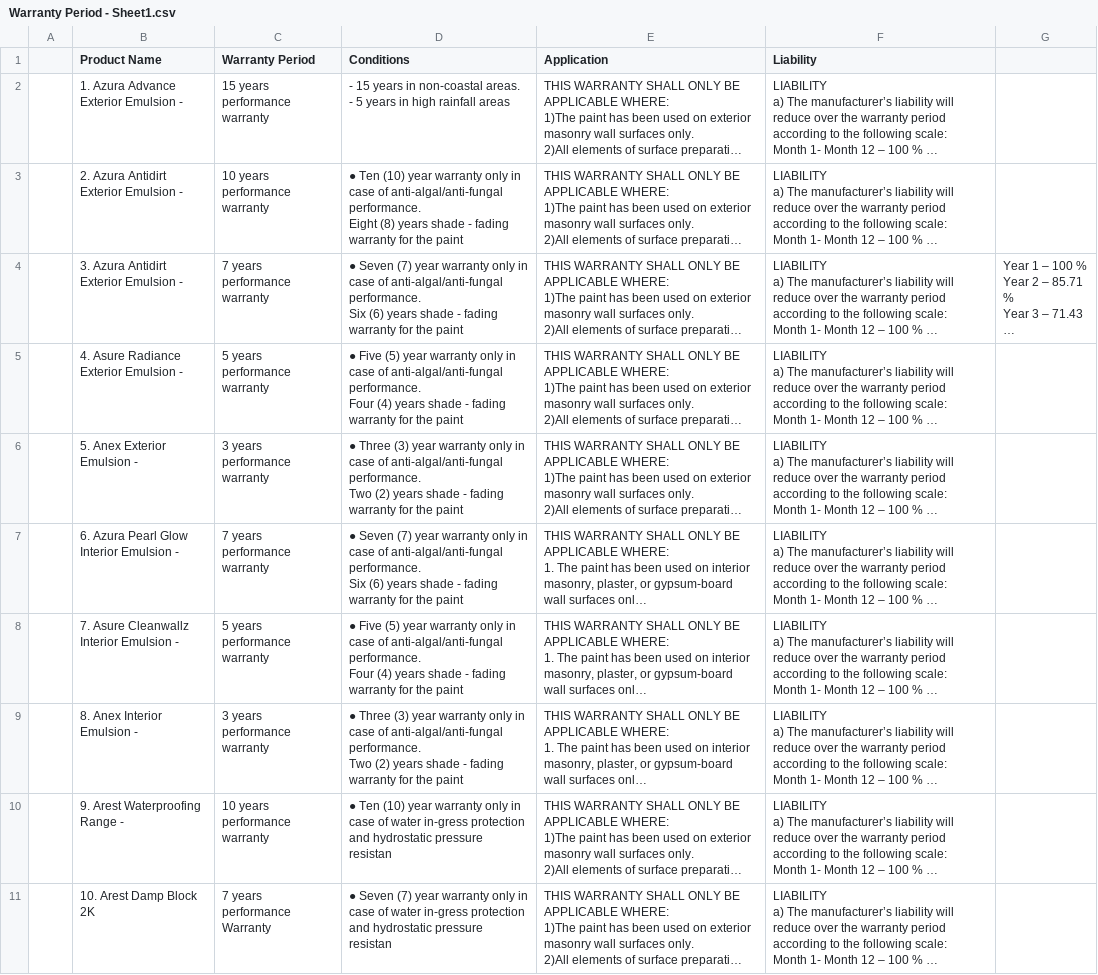
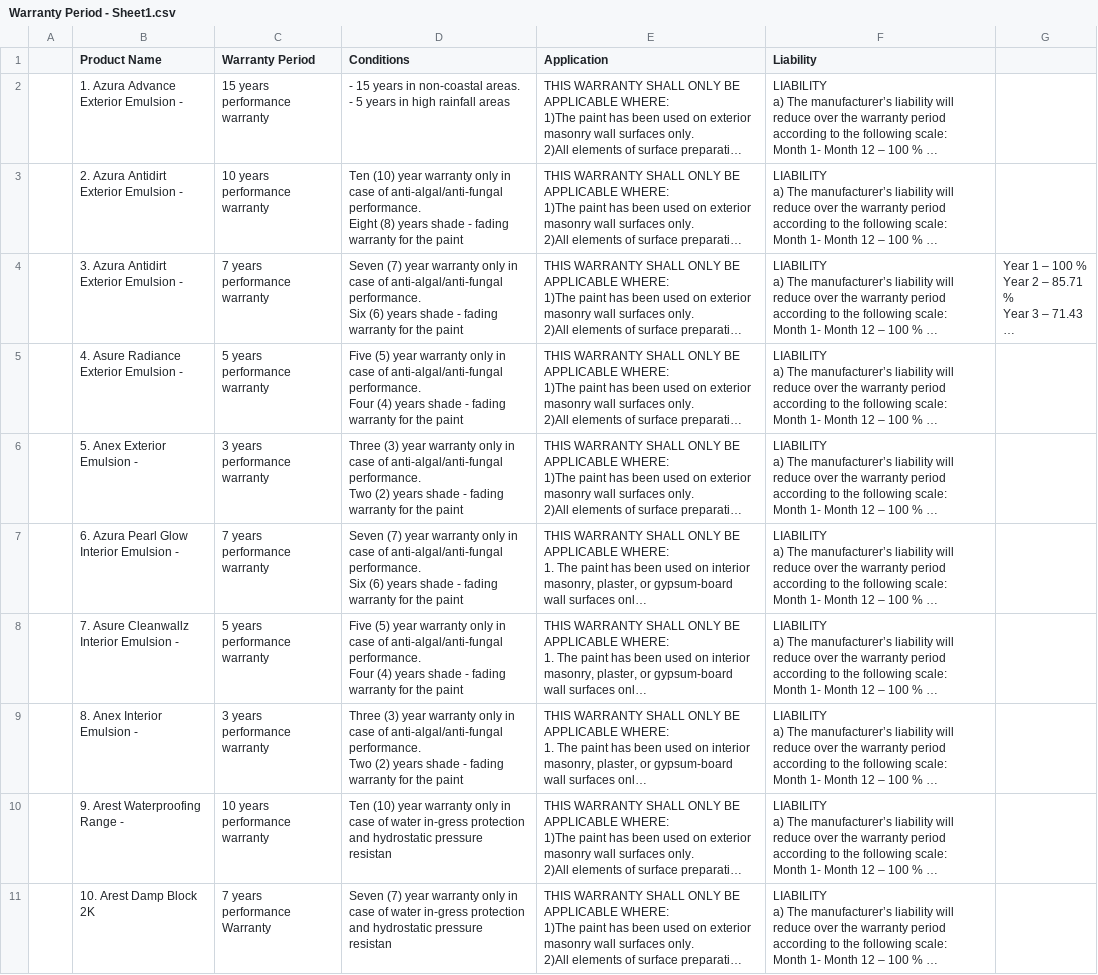
Before and after one commit to deveshkedia/warranty, a CSV file: src/data/Warranty Period - Sheet1.csv, drawn as a sheet; long unchanged cells end in …; the diff names each change by its address in the sheet, - before the commit and + after, or states it on an @@ line.

```diff
--- a/src/data/Warranty Period - Sheet1.csv
+++ b/src/data/Warranty Period - Sheet1.csv
-D3 (Conditions): ● Ten (10)…
+D3 (Conditions): Ten (10)…
-D4 (Conditions): ● Seven (7)…
+D4 (Conditions): Seven (7)…
-D5 (Conditions): ● Five (5)…
+D5 (Conditions): Five (5)…
-D6 (Conditions): ● Three (3)…
+D6 (Conditions): Three (3)…
-D7 (Conditions): ● Seven (7)…
+D7 (Conditions): Seven (7)…
-D8 (Conditions): ● Five (5)…
+D8 (Conditions): Five (5)…
-D9 (Conditions): ● Three (3)…
+D9 (Conditions): Three (3)…
-D10 (Conditions): ● Ten (10)…
+D10 (Conditions): Ten (10)…
-D11 (Conditions): ● Seven (7)…
+D11 (Conditions): Seven (7)…
```
Also changed, not shown: 7 other files.
